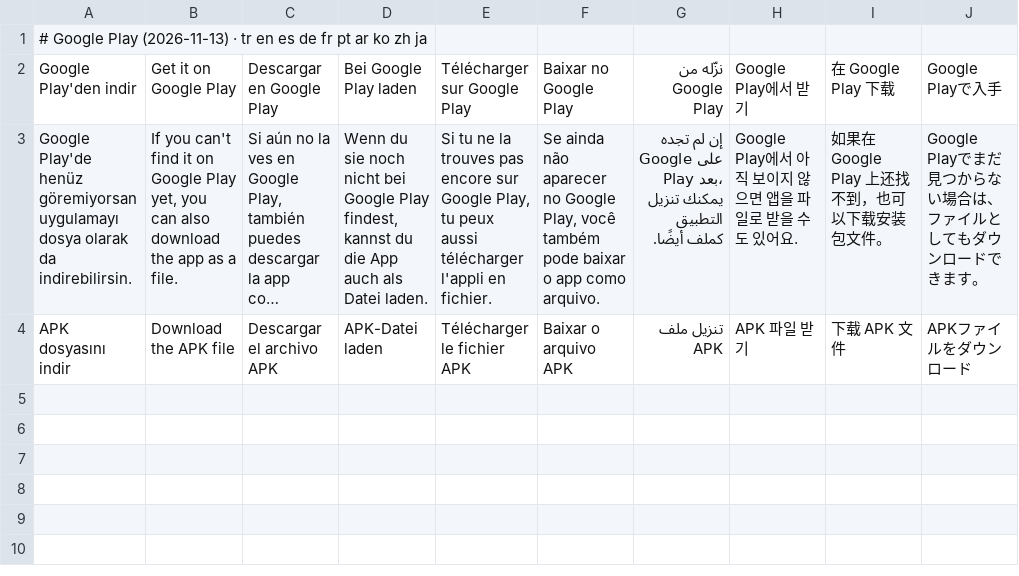
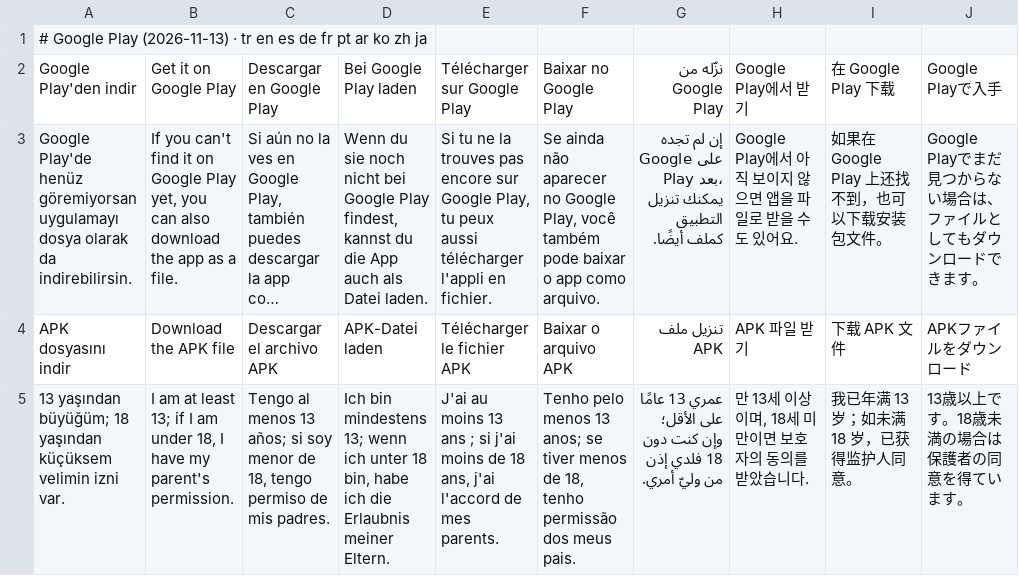
Before and after one commit to yusufonal0977-code/love-room, a TSV file: tools/i18n/extra7.tsv, drawn as a sheet; long unchanged cells end in …; the diff names each change by its address in the sheet, - before the commit and + after, or states it on an @@ line.

```diff
--- a/tools/i18n/extra7.tsv
+++ b/tools/i18n/extra7.tsv
+row 5: 13 yaşından büyüğüm; 18 yaşından küçüksem velimin izni var. | I am at least 13; if I am under 18, I have my parent's permission. | Tengo al menos 13 años; si soy menor de 18, tengo permiso de mis padres. | Ich bin mindestens 13; wenn ich unter 18 bin, habe ich die Erlaubnis meiner Eltern. | J'ai au moins 13 ans ; si j'ai moins de 18 ans, j'ai l'accord de mes parents. | Tenho pelo menos 13 anos; se tiver menos de 18, tenho permissão dos meus pais. | عمري 13 عامًا على الأقل؛ وإن كنت دون 18 فلدي إذن من وليّ أمري. | 만 13세 이상이며, 18세 미만이면 보호자의 동의를 받았습니다. | 我已年满 13 岁；如未满 18 岁，已获得监护人同意。 | 13歳以上です。18歳未満の場合は保護者の同意を得ています。
```
Also changed, not shown: 14 other files.
